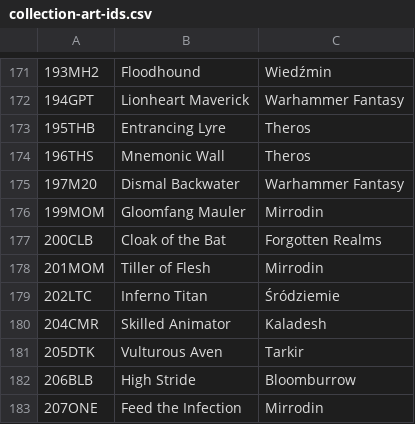
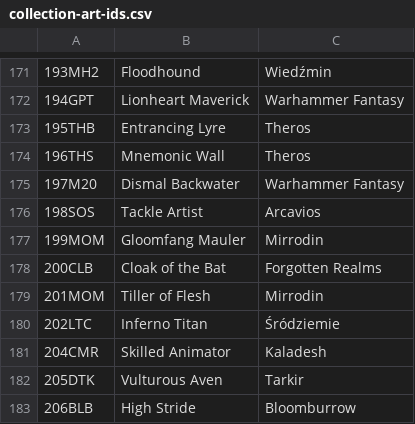
Before and after one commit to jurekjurekgh/mtg, a CSV file: tools/collection-art-ids.csv, drawn as a sheet; only a part is shown, gaps mark what is left out; the shorter side is filled out with more unchanged rows; the diff names each change by its address in the sheet, - before the commit and + after, or states it on an @@ line.

Commit message:
Batch 62, T3: Tackle Artist (Opus — nowe zdarzenie instant/sorcery)
Karta 198 SOS (plan Arcavios). Nowe, generyczne klocki silnika (bez nazw kart):
- trigger `you_cast_instant_or_sorcery_spell` (triggers.js, skan spell_cast):
  tylko czary kontrolera zrodla, kontekst `manaSpent`; zdolnosc trafia NAD
  czar, wiec rozstrzyga sie przed nim (ruling SOS 2026-03-20; CR 603.3b);
- warunek efektu `manaSpentBelow` (para z `manaSpentAtLeast` = "instead");
- dowiazania: etykieta PL (render, session), wycena bota, strazniczka
  HANDLED_TRIGGER_EVENTS.
Opus liczy cala wydana mane (takze koszty dodatkowe), zrodlo: Wizards
(Secrets of Strixhaven Mechanics).

Snapshot Scryfall z rulingiem, wiersz arkusza 198, MANA_COSTS, talie
(worek-dziki), README, piny slownika +1. Testy B62/198 (6): dane, 1 licznik
<5 many, granica 4/5, kolejnosc przed czarem, brak reakcji na stwora i
czar przeciwnika, dwoch Artystow.

Plan: T2 (Pangolin, Vestige) przesuniete na koniec — bilans workow (opis w planie).
npm test 7335/7335.

Co-authored-by: arena-agent <297053741+arena-agent@users.noreply.github.com>

```diff
--- a/tools/collection-art-ids.csv
+++ b/tools/collection-art-ids.csv
+row 176: 198SOS | Tackle Artist | Arcavios
```
Also changed, not shown: 14 other files.
